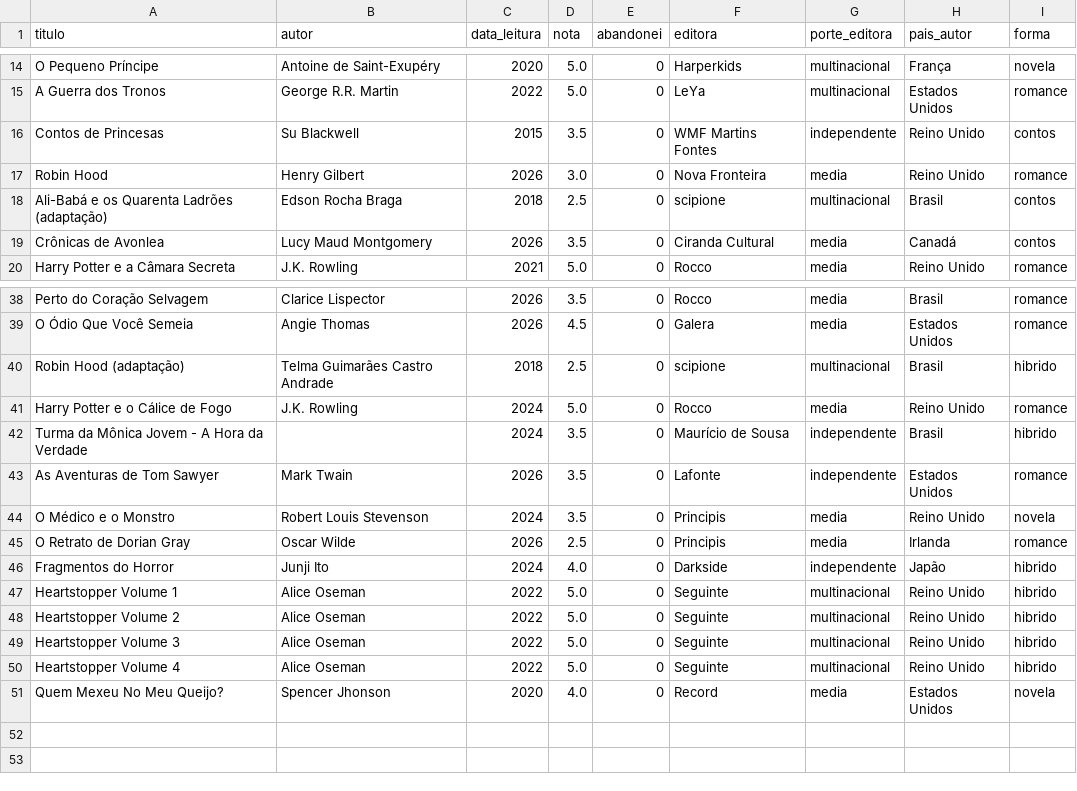
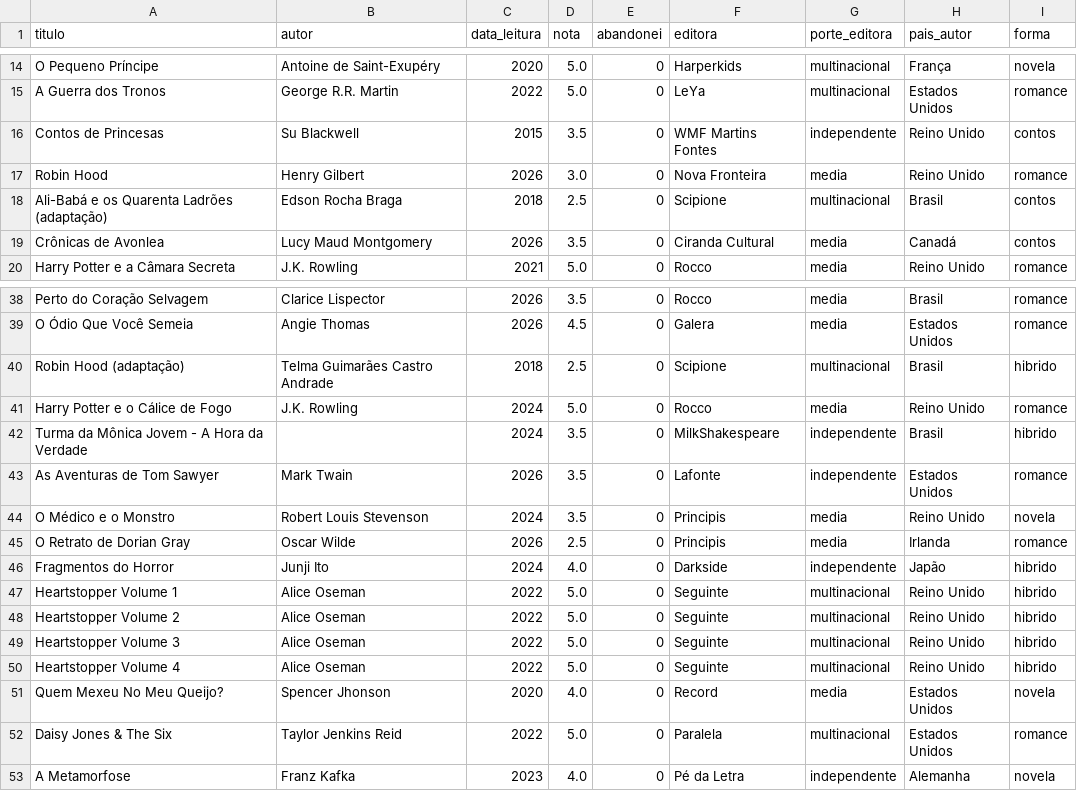
Before and after one commit to phmcd-bit/projeto_livros, a CSV file: historico_leitura (3).csv, drawn as a sheet; only a part is shown, gaps mark what is left out.

Commit message:
Adicionando informações ao csv

```diff
--- a/historico_leitura (3).csv
+++ b/historico_leitura (3).csv
@@ -17,3 +17,3 @@ Contos de Princesas,Su Blackwell,2015,3.5,0,WMF Martins Fontes,independente,Rein
 Robin Hood,Henry Gilbert,2026,3.0,0,Nova Fronteira,media,Reino Unido,romance
-Ali-Babá e os Quarenta Ladrões (adaptação),Edson Rocha Braga,2018,2.5,0,scipione,multinacional,Brasil,contos
+Ali-Babá e os Quarenta Ladrões (adaptação),Edson Rocha Braga,2018,2.5,0,Scipione,multinacional,Brasil,contos
 Crônicas de Avonlea,Lucy Maud Montgomery,2026,3.5,0,Ciranda Cultural,media,Canadá,contos
@@ -39,5 +39,5 @@ Perto do Coração Selvagem,Clarice Lispector,2026,3.5,0,Rocco,media,Brasil,roma
 O Ódio Que Você Semeia,Angie Thomas,2026,4.5,0,Galera,media,Estados Unidos,romance
-Robin Hood (adaptação),Telma Guimarães Castro Andrade,2018,2.5,0,scipione,multinacional,Brasil,hibrido
+Robin Hood (adaptação),Telma Guimarães Castro Andrade,2018,2.5,0,Scipione,multinacional,Brasil,hibrido
 Harry Potter e o Cálice de Fogo,J.K. Rowling,2024,5.0,0,Rocco,media,Reino Unido,romance
-Turma da Mônica Jovem - A Hora da Verdade,,2024,3.5,0,Maurício de Sousa,independente,Brasil,hibrido
+Turma da Mônica Jovem - A Hora da Verdade,,2024,3.5,0,MilkShakespeare,independente,Brasil,hibrido
 As Aventuras de Tom Sawyer,Mark Twain,2026,3.5,0,Lafonte,independente,Estados Unidos,romance
@@ -51 +51,3 @@ Heartstopper Volume 4,Alice Oseman,2022,5.0,0,Seguinte,multinacional,Reino Unido
 Quem Mexeu No Meu Queijo?,Spencer Jhonson,2020,4.0,0,Record,media,Estados Unidos,novela
+Daisy Jones & The Six,Taylor Jenkins Reid,2022,5.0,0,Paralela,multinacional,Estados Unidos,romance
+A Metamorfose,Franz Kafka,2023,4.0,0,Pé da Letra,independente,Alemanha,novela
```
